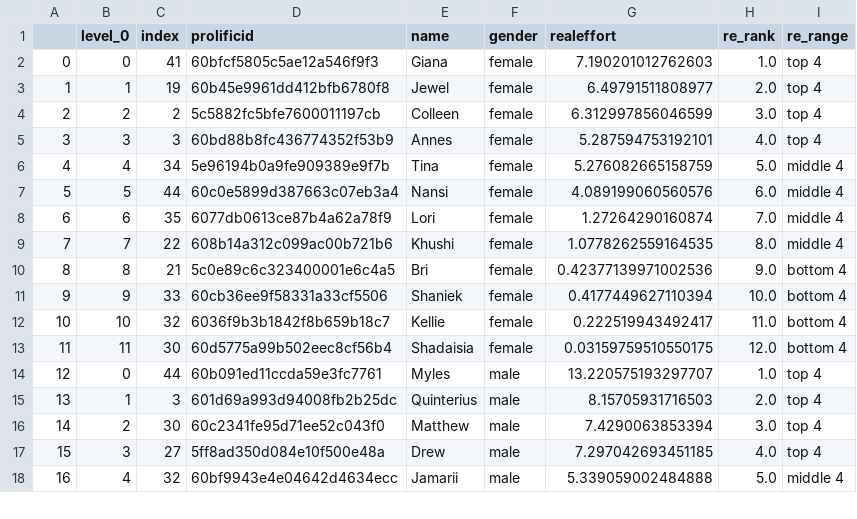
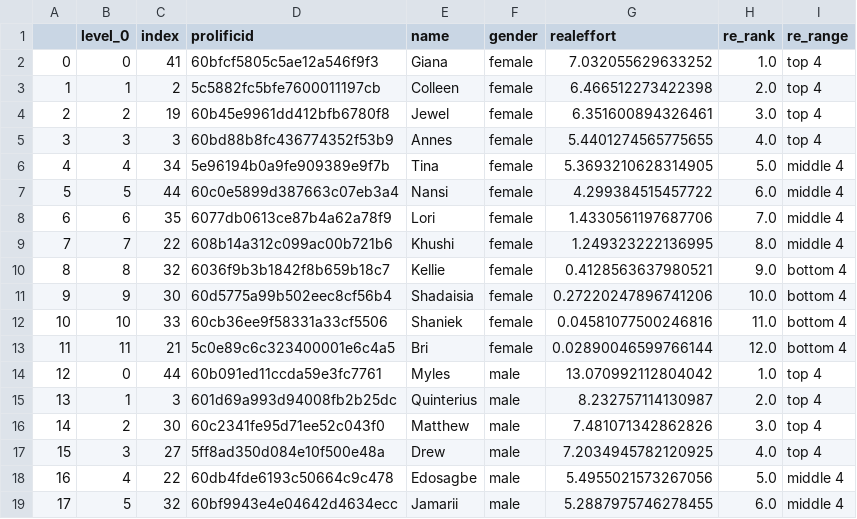
Before and after one commit to meyting/discrank, a CSV file: _static/global/binaryrankings/workers_rank_re.csv, drawn as a sheet; only a part is shown; removed rows and columns are numbered as before the commit, all else as after; the diff covers the shown part only; the diff names each change by its address in the sheet, - before the commit and + after, or states it on an @@ line.

```diff
--- a/_static/global/binaryrankings/workers_rank_re.csv
+++ b/_static/global/binaryrankings/workers_rank_re.csv
-G2 (realeffort): 7.190201012762603
+G2 (realeffort): 7.032055629633252
-row 3: 1 | 1 | 19 | 60b45e9961dd412bfb6780f8 | Jewel | female | 6.49791511808977 | 2.0 | top 4
@@ column A renumbered between rows 3 and 24 @@
-B3 (level_0): 2
+B3 (level_0): 1
-G3 (realeffort): 6.312997856046599
+G3 (realeffort): 6.466512273422398
-H3 (re_rank): 3.0
+H3 (re_rank): 2.0
+row 4: 2 | 2 | 19 | 60b45e9961dd412bfb6780f8 | Jewel | female | 6.351600894326461 | 3.0 | top 4
-G5 (realeffort): 5.287594753192101
+G5 (realeffort): 5.4401274565775655
-G6 (realeffort): 5.276082665158759
+G6 (realeffort): 5.3693210628314905
-G7 (realeffort): 4.089199060560576
+G7 (realeffort): 4.299384515457722
-G8 (realeffort): 1.27264290160874
+G8 (realeffort): 1.4330561197687706
-G9 (realeffort): 1.0778262559164535
+G9 (realeffort): 1.249323222136995
-row 10: 8 | 8 | 21 | 5c0e89c6c323400001e6c4a5 | Bri | female | 0.42377139971002536 | 9.0 | bottom 4
-row 11: 9 | 9 | 33 | 60cb36ee9f58331a33cf5506 | Shaniek | female | 0.4177449627110394 | 10.0 | bottom 4
-B10 (level_0): 10
+B10 (level_0): 8
-G10 (realeffort): 0.222519943492417
+G10 (realeffort): 0.4128563637980521
-H10 (re_rank): 11.0
+H10 (re_rank): 9.0
-B11 (level_0): 11
+B11 (level_0): 9
-G11 (realeffort): 0.03159759510550175
+G11 (realeffort): 0.27220247896741206
-H11 (re_rank): 12.0
+H11 (re_rank): 10.0
+row 12: 10 | 10 | 33 | 60cb36ee9f58331a33cf5506 | Shaniek | female | 0.04581077500246816 | 11.0 | bottom 4
+row 13: 11 | 11 | 21 | 5c0e89c6c323400001e6c4a5 | Bri | female | 0.02890046599766144 | 12.0 | bottom 4
-G14 (realeffort): 13.220575193297707
+G14 (realeffort): 13.070992112804042
-G15 (realeffort): 8.15705931716503
+G15 (realeffort): 8.232757114130987
-G16 (realeffort): 7.4290063853394
+G16 (realeffort): 7.481071342862826
-G17 (realeffort): 7.297042693451185
+G17 (realeffort): 7.2034945782120925
+row 18: 16 | 4 | 22 | 60db4fde6193c50664c9c478 | Edosagbe | male | 5.4955021573267056 | 5.0 | middle 4
-B19 (level_0): 4
+B19 (level_0): 5
-G19 (realeffort): 5.339059002484888
+G19 (realeffort): 5.2887975746278455
-H19 (re_rank): 5.0
+H19 (re_rank): 6.0
```
Also changed, not shown: 2 added rows, 3 removed rows and 11 edited cells elsewhere in this file, _static/global/binaryrankings/workers_rank_mat.csv, _static/global/rankrankings/workers_rank_mat_female.csv, 5 other files.
